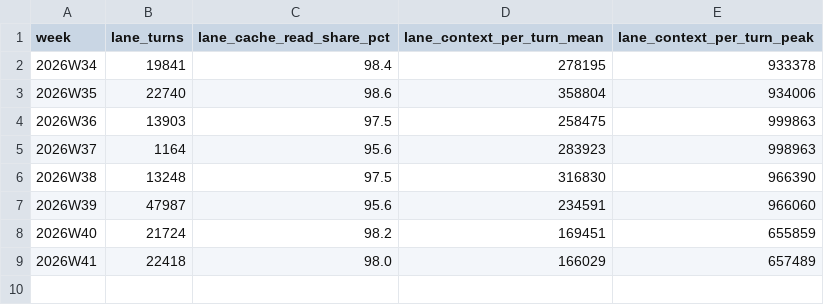
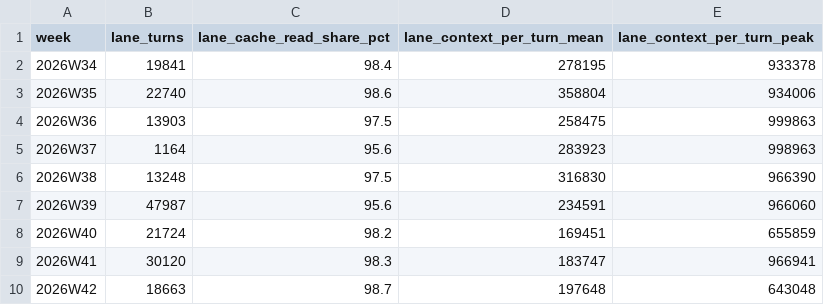
Before and after one commit to calef/nife, a CSV file: notes/project-metrics/context-per-turn.csv, drawn as a sheet.

```diff
--- a/notes/project-metrics/context-per-turn.csv
+++ b/notes/project-metrics/context-per-turn.csv
@@ -8,2 +8,3 @@ week,lane_turns,lane_cache_read_share_pct,lane_context_per_turn_mean,lane_contex
 2026W40,21724,98.2,169451,655859
-2026W41,22418,98.0,166029,657489
+2026W41,30120,98.3,183747,966941
+2026W42,18663,98.7,197648,643048
```
Also changed, not shown: notes/project-metrics/cost.csv, 1 other file.
